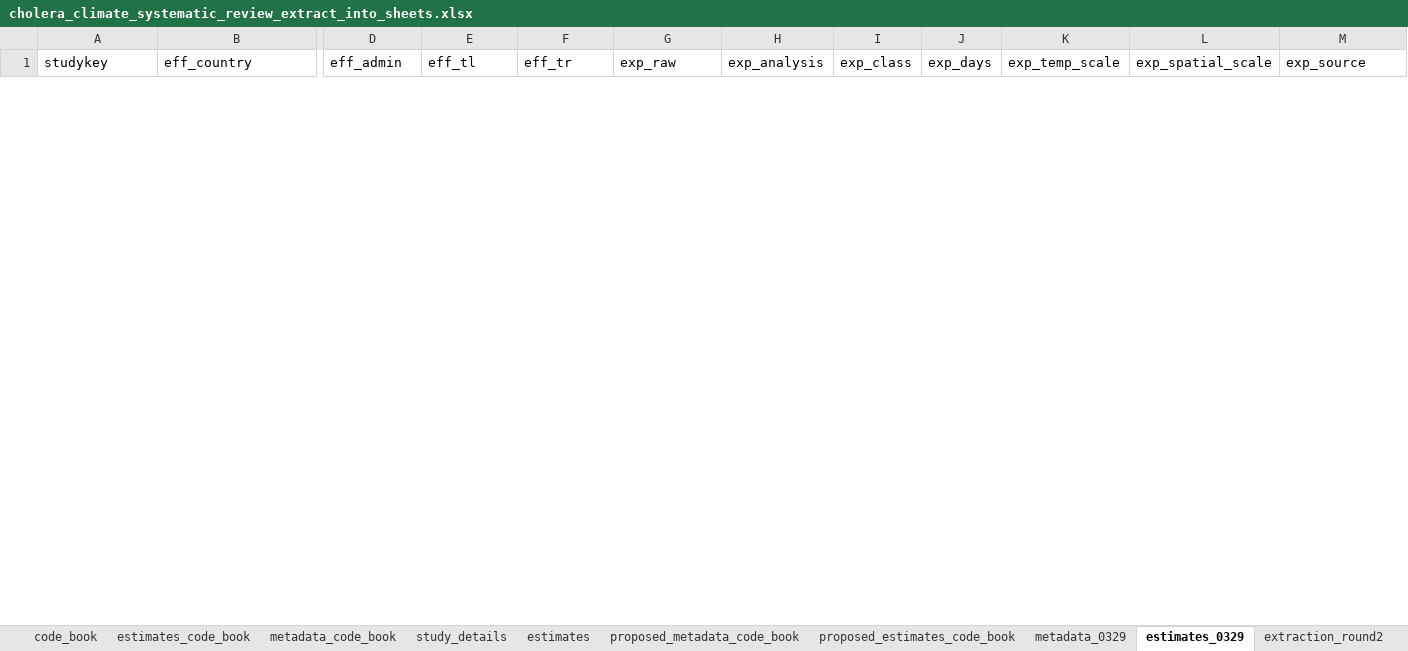
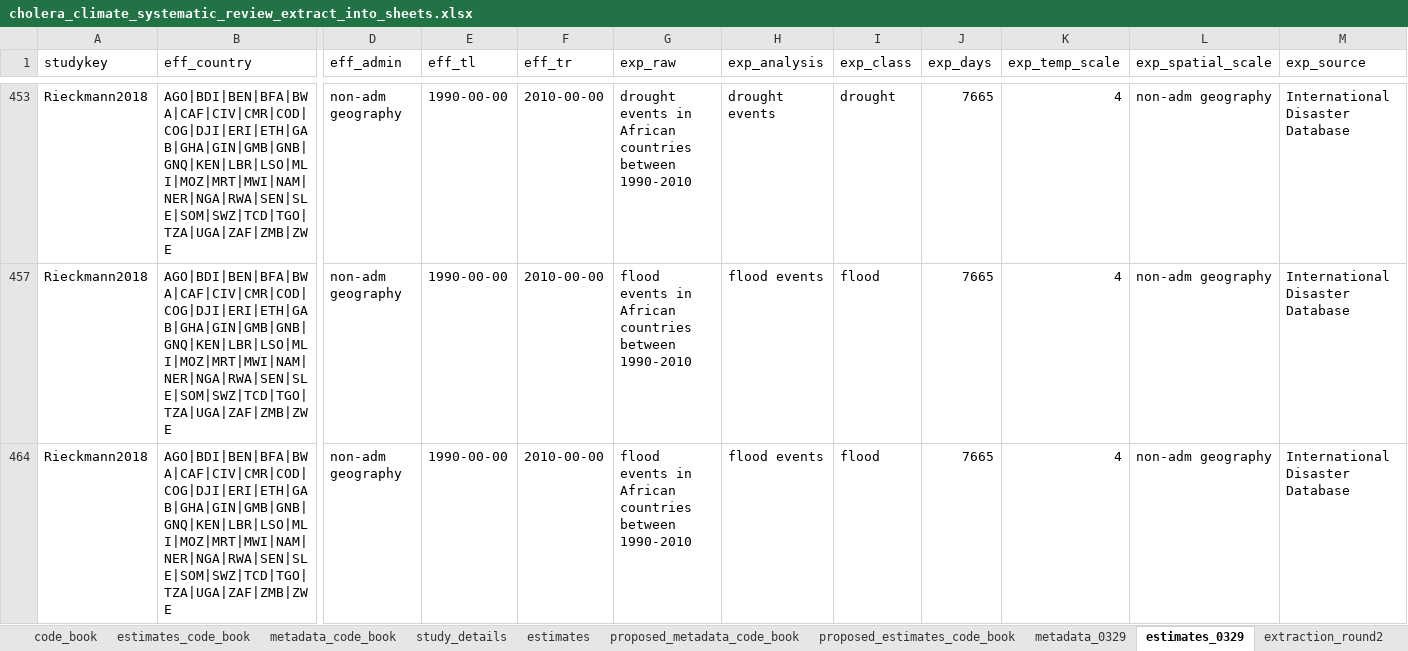
Before and after one commit to HopkinsIDD/cholera_climate_review, an Excel workbook: Data/extracted_data/cholera_climate_systematic_review_extract_into_sheets.xlsx, sheet estimates_0329, drawn as a sheet; only a part is shown, gaps mark what is left out; values as stored, in another font and other column widths than the file's, no borders; rows hold the shown columns only; the diff covers the shown part only; the diff names each change by its address in the sheet, - before the commit and + after, or states it on an @@ line.

Commit message:
Update cholera_climate_systematic_review_extract_into_sheets.xlsx

```diff
--- a/Data/extracted_data/cholera_climate_systematic_review_extract_into_sheets.xlsx (sheet estimates_0329)
+++ b/Data/extracted_data/cholera_climate_systematic_review_extract_into_sheets.xlsx (sheet estimates_0329)
+row 453: Rieckmann2018 | AGO|BDI|BEN|BFA|BWA|CAF|CIV|CMR|COD|COG|DJI|ERI|ETH|GAB|GHA|GIN|GMB|GNB|GNQ|KEN|LBR|LSO|MLI|MOZ|MRT|MWI|NAM|NER|NGA|RWA|SEN|SLE|SOM|SWZ|TCD|TGO|TZA|UGA|ZAF|ZMB|ZWE | non-adm geography | 1990-00-00 | 2010-00-00 | drought events in African countries between 1990-2010 | drought events | drought | 7665 | 4 | non-adm geography | International Disaster Database
+row 457: Rieckmann2018 | AGO|BDI|BEN|BFA|BWA|CAF|CIV|CMR|COD|COG|DJI|ERI|ETH|GAB|GHA|GIN|GMB|GNB|GNQ|KEN|LBR|LSO|MLI|MOZ|MRT|MWI|NAM|NER|NGA|RWA|SEN|SLE|SOM|SWZ|TCD|TGO|TZA|UGA|ZAF|ZMB|ZWE | non-adm geography | 1990-00-00 | 2010-00-00 | flood events in African countries between 1990-2010 | flood events | flood | 7665 | 4 | non-adm geography | International Disaster Database
+row 464: Rieckmann2018 | AGO|BDI|BEN|BFA|BWA|CAF|CIV|CMR|COD|COG|DJI|ERI|ETH|GAB|GHA|GIN|GMB|GNB|GNQ|KEN|LBR|LSO|MLI|MOZ|MRT|MWI|NAM|NER|NGA|RWA|SEN|SLE|SOM|SWZ|TCD|TGO|TZA|UGA|ZAF|ZMB|ZWE | non-adm geography | 1990-00-00 | 2010-00-00 | flood events in African countries between 1990-2010 | flood events | flood | 7665 | 4 | non-adm geography | International Disaster Database
```
Also changed, not shown: 1 added row and 2 hidden or unhidden rows elsewhere in this sheet, hidden cells.
